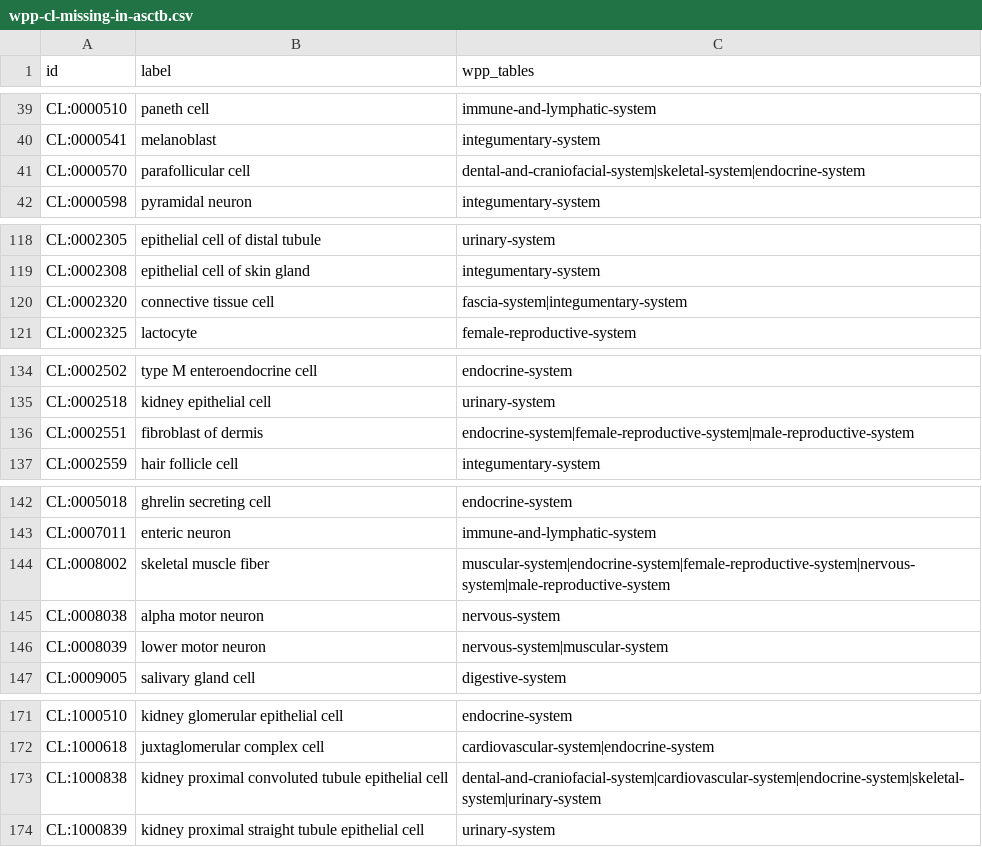
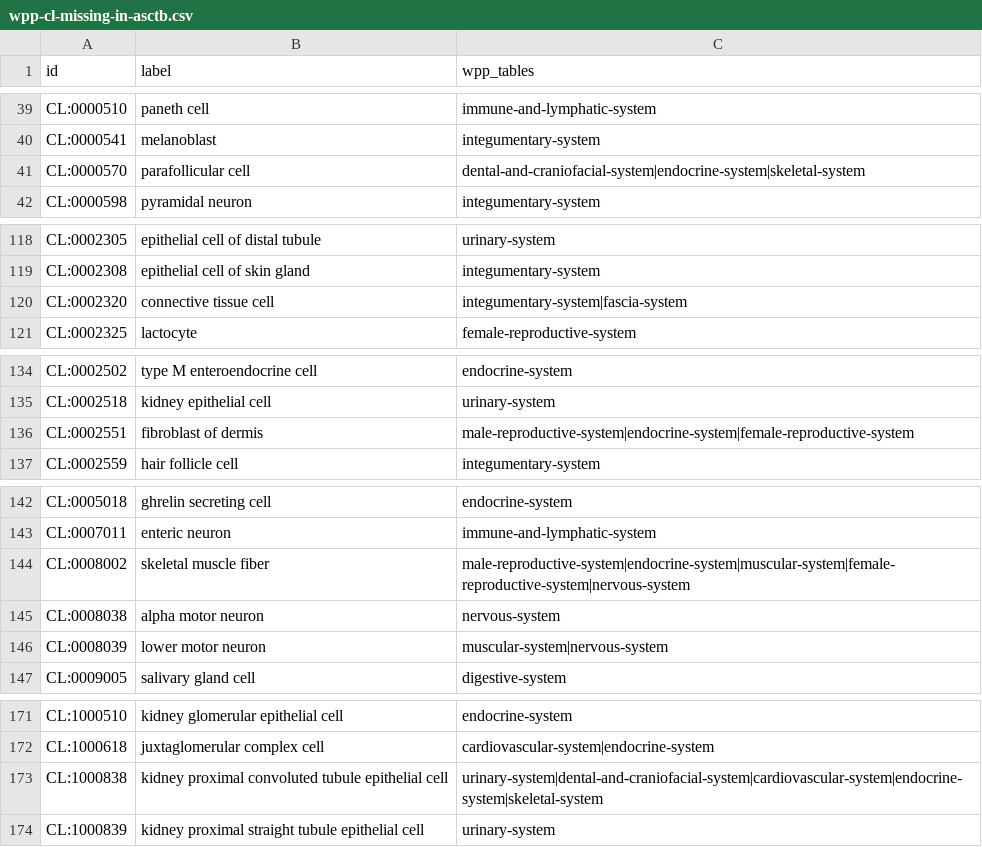
Before and after one commit to wholepersonproject/wpp-data-products, a CSV file: reports/validation/wpp-cl-missing-in-asctb.csv, drawn as a sheet; only a part is shown, gaps mark what is left out; the diff covers the shown part only.

```diff
--- a/reports/validation/wpp-cl-missing-in-asctb.csv
+++ b/reports/validation/wpp-cl-missing-in-asctb.csv
@@ -40,3 +40,3 @@ CL:0000510,paneth cell,immune-and-lymphatic-system
 CL:0000541,melanoblast,integumentary-system
-CL:0000570,parafollicular cell,dental-and-craniofacial-system|skeletal-system|endocrine-system
+CL:0000570,parafollicular cell,dental-and-craniofacial-system|endocrine-system|skeletal-system
 CL:0000598,pyramidal neuron,integumentary-system
@@ -119,3 +119,3 @@ CL:0002305,epithelial cell of distal tubule,urinary-system
 CL:0002308,epithelial cell of skin gland,integumentary-system
-CL:0002320,connective tissue cell,fascia-system|integumentary-system
+CL:0002320,connective tissue cell,integumentary-system|fascia-system
 CL:0002325,lactocyte,female-reproductive-system
@@ -135,3 +135,3 @@ CL:0002502,type M enteroendocrine cell,endocrine-system
 CL:0002518,kidney epithelial cell,urinary-system
-CL:0002551,fibroblast of dermis,endocrine-system|female-reproductive-system|male-reproductive-system
+CL:0002551,fibroblast of dermis,male-reproductive-system|endocrine-system|female-reproductive-system
 CL:0002559,hair follicle cell,integumentary-system
@@ -143,5 +143,5 @@ CL:0005018,ghrelin secreting cell,endocrine-system
 CL:0007011,enteric neuron,immune-and-lymphatic-system
-CL:0008002,skeletal muscle fiber,muscular-system|endocrine-system|female-reproductive-system|nervous-system|male-reproductive-system
+CL:0008002,skeletal muscle fiber,male-reproductive-system|endocrine-system|muscular-system|female-reproductive-system|nervous-system
 CL:0008038,alpha motor neuron,nervous-system
-CL:0008039,lower motor neuron,nervous-system|muscular-system
+CL:0008039,lower motor neuron,muscular-system|nervous-system
 CL:0009005,salivary gland cell,digestive-system
@@ -172,3 +172,3 @@ CL:1000510,kidney glomerular epithelial cell,endocrine-system
 CL:1000618,juxtaglomerular complex cell,cardiovascular-system|endocrine-system
-CL:1000838,kidney proximal convoluted tubule epithelial cell,dental-and-craniofacial-system|cardiovascular-system|endocrine-system|skeletal-system|urinary-system
+CL:1000838,kidney proximal convoluted tubule epithelial cell,urinary-system|dental-and-craniofacial-system|cardiovascular-system|endocrine-system|skeletal-system
 CL:1000839,kidney proximal straight tubule epithelial cell,urinary-system
```
Also changed, not shown: 9 edited cells elsewhere in this file, reports/validation/wpp-cl-present-in-asctb.csv, reports/validation/wpp-effectors-in-multiple-tables.csv, 7 other files.
